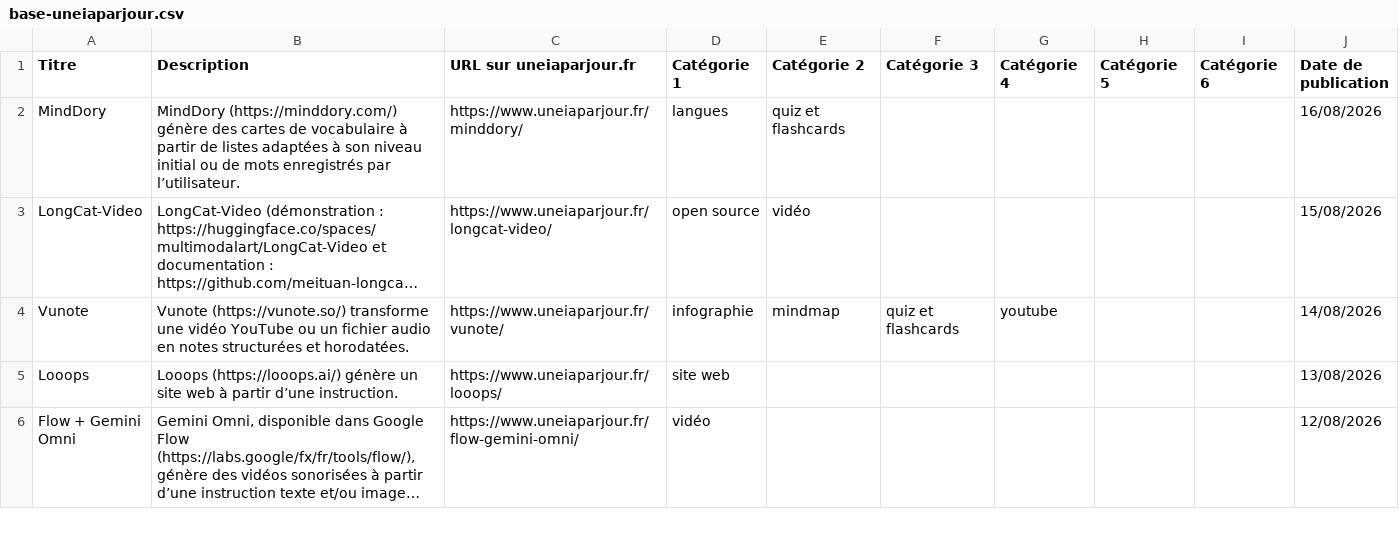
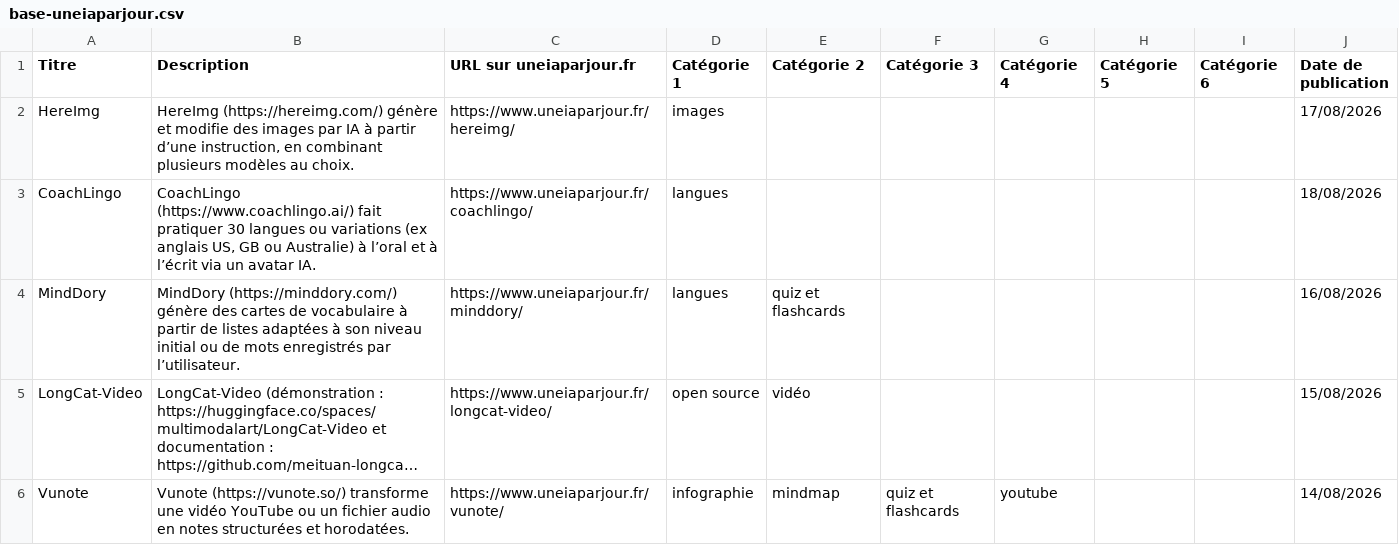
Before and after one commit to uneIAparjour/base, a CSV file: base-uneiaparjour.csv, drawn as a sheet; only a part is shown; the shorter side is filled out with more unchanged rows; long unchanged cells end in ….

```diff
--- a/base-uneiaparjour.csv
+++ b/base-uneiaparjour.csv
@@ -1,2 +1,4 @@
 Titre,Description,URL sur uneiaparjour.fr,Catégorie 1,Catégorie 2,Catégorie 3,Catégorie 4,Catégorie 5,Catégorie 6,Date de publication
+HereImg,"HereImg (https://hereimg.com/) génère et modifie des images par IA à partir d’une instruction, en combinant plusieurs modèles au choix.",https://www.uneiaparjour.fr/hereimg/,images,,,,,,17/08/2026
+CoachLingo,"CoachLingo (https://www.coachlingo.ai/) fait pratiquer 30 langues ou variations (ex anglais US, GB ou Australie) à l’oral et à l’écrit via un avatar IA.",https://www.uneiaparjour.fr/coachlingo/,langues,,,,,,18/08/2026
 MindDory,MindDory (https://minddory.com/) génère des cartes de vocabulaire à partir de listes adaptées à son niveau initial ou de mots enregistrés par l’utilisateur.,https://www.uneiaparjour.fr/minddory/,langues,quiz et flashcards,,,,,16/08/2026
```
Also changed, not shown: 3 other files.
